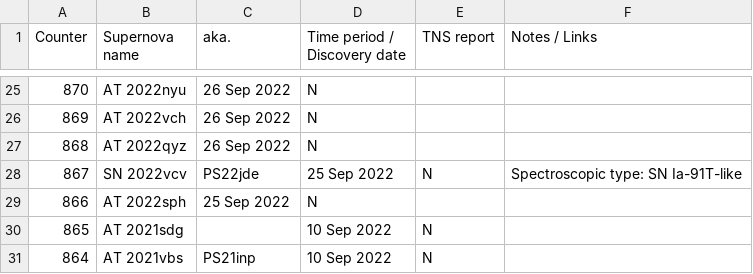
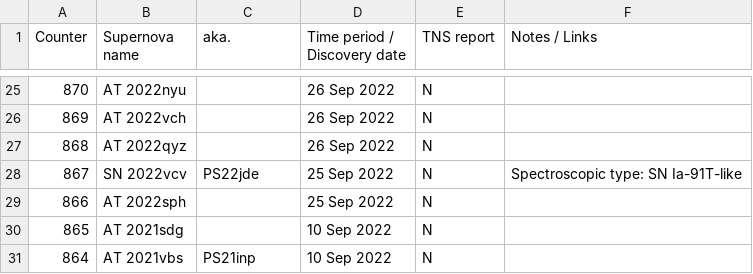
Before and after one commit to mbiesiad/supernovas-biesiada, a CSV file: table/discoveries-mb.csv, drawn as a sheet; only a part is shown, gaps mark what is left out; the diff covers the shown part only.

```diff
--- a/table/discoveries-mb.csv
+++ b/table/discoveries-mb.csv
@@ -25,6 +25,6 @@ Counter, Supernova name, aka., Time period / Discovery date, TNS report, Notes /
-870,AT 2022nyu,26 Sep 2022,N,
-869,AT 2022vch,26 Sep 2022,N,
-868,AT 2022qyz,26 Sep 2022,N,
+870,AT 2022nyu,,26 Sep 2022,N,
+869,AT 2022vch,,26 Sep 2022,N,
+868,AT 2022qyz,,26 Sep 2022,N,
 867,SN 2022vcv,PS22jde,25 Sep 2022,N,Spectroscopic type: SN Ia-91T-like
-866,AT 2022sph,25 Sep 2022,N,
+866,AT 2022sph,,25 Sep 2022,N,
 865,AT 2021sdg,,10 Sep 2022,N,
```
Also changed, not shown: 43 edited cells elsewhere in this file.
